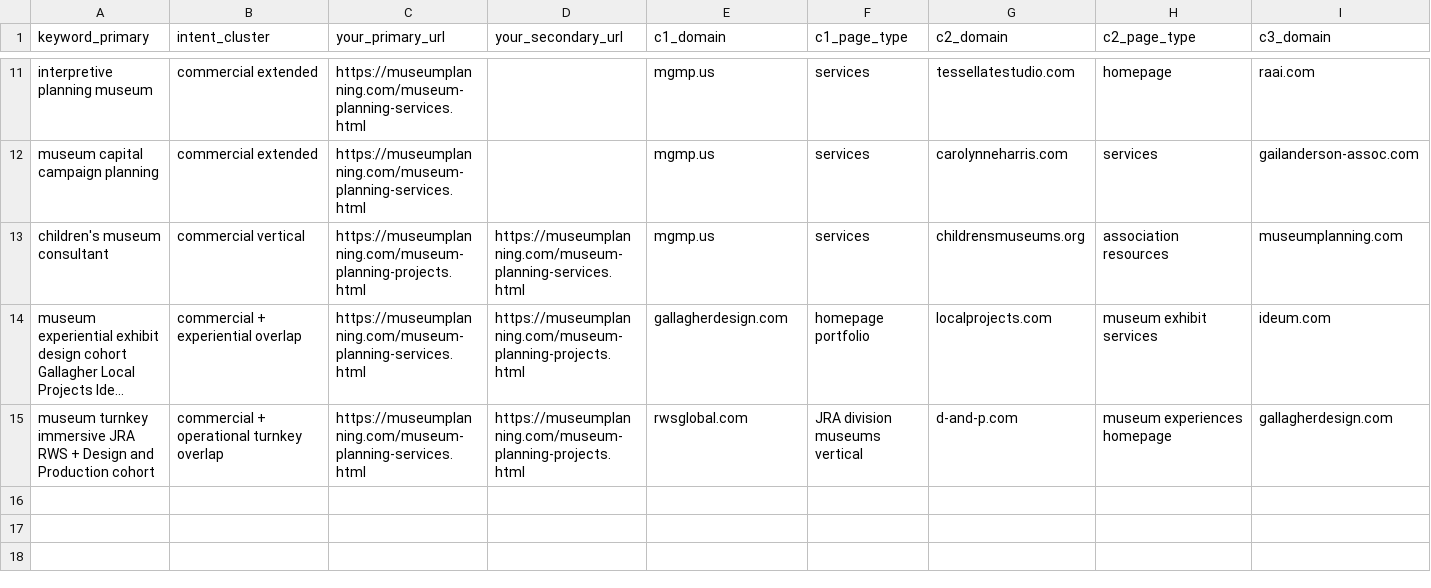
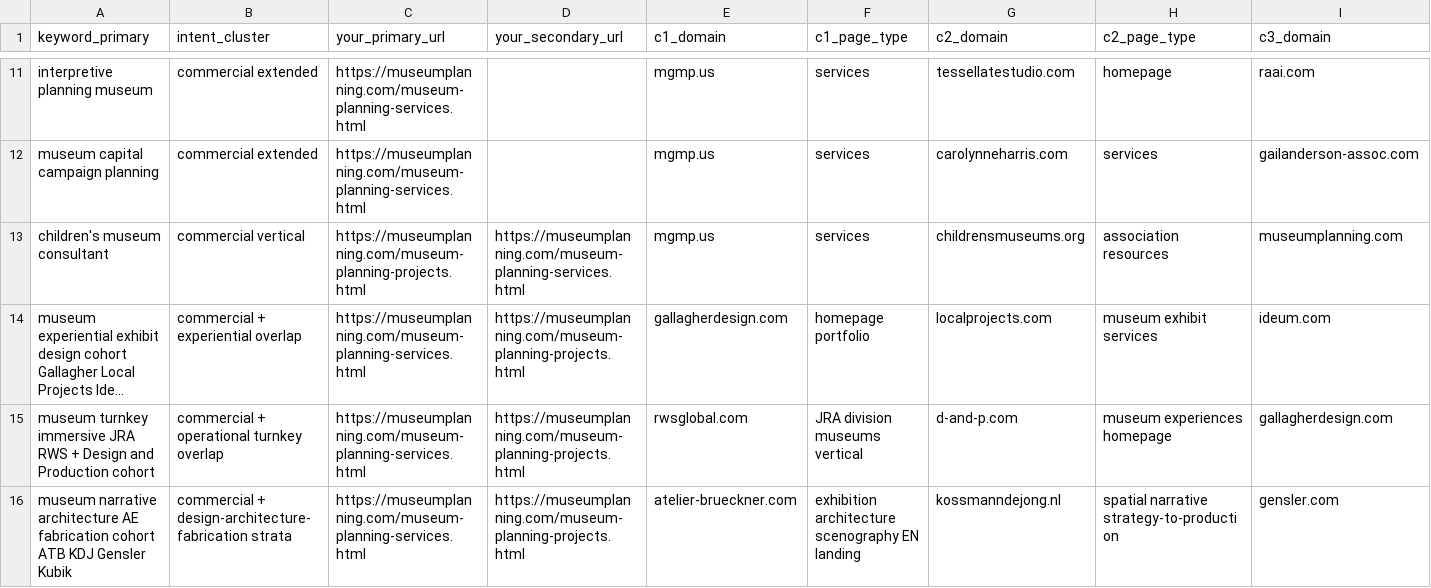
Before and after one commit to Museum-Planning-LLC/website-2.0, a CSV file: docs/seo-competitor-keyword-matrix.csv, drawn as a sheet; only a part is shown, gaps mark what is left out; long unchanged cells end in …; rows hold the shown columns only; the diff names each change by its address in the sheet, - before the commit and + after, or states it on an @@ line.

```diff
--- a/docs/seo-competitor-keyword-matrix.csv
+++ b/docs/seo-competitor-keyword-matrix.csv
+row 16: museum narrative architecture AE fabrication cohort ATB KDJ Gensler Kubik | commercial + design-architecture-fabrication strata | https://museumplanning.com/museum-planning-services.html | https://museumplanning.com/museum-planning-projects.html | atelier-brueckner.com | exhibition architecture scenography EN landing | kossmanndejong.nl | spatial narrative strategy-to-production | gensler.com
```
Also changed, not shown: 1 other file.
